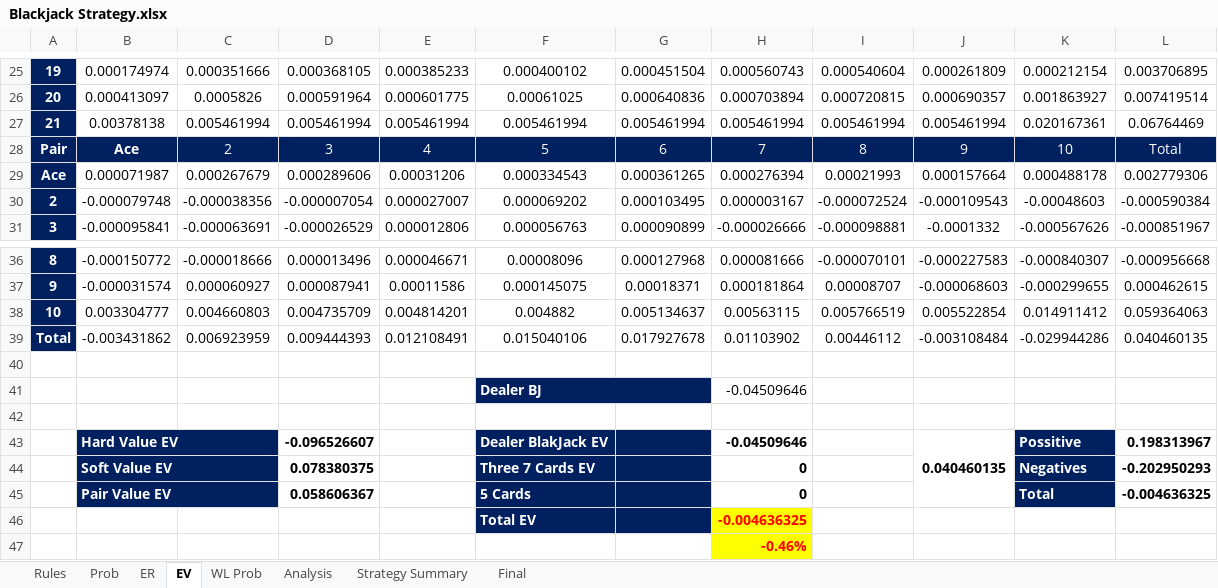
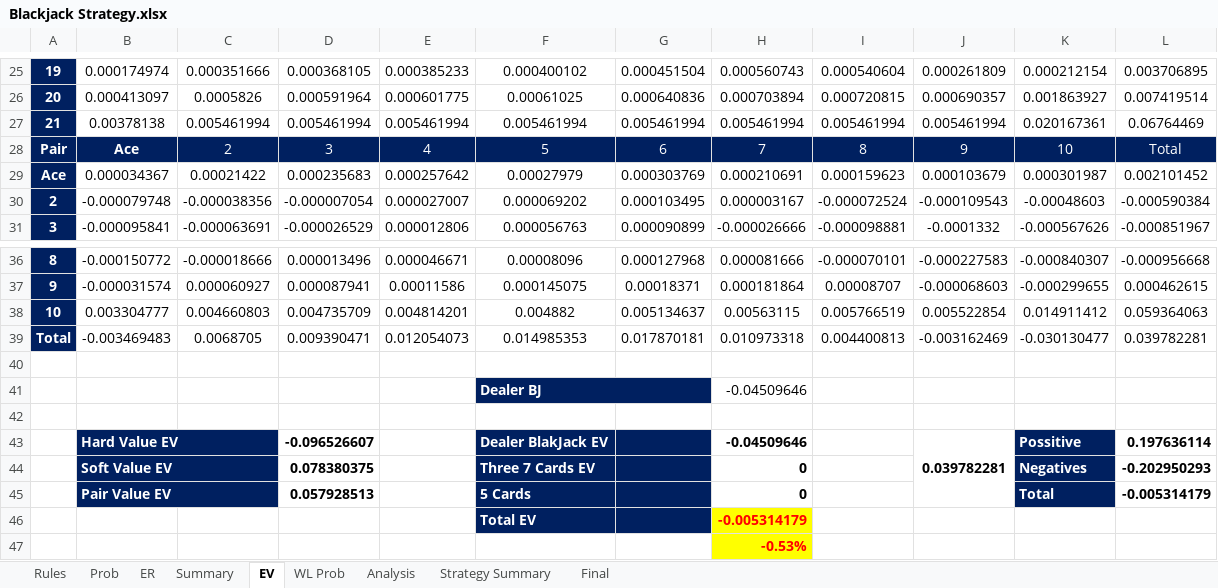
Before and after one commit to luozongbao/BlackjackStrategy, an Excel workbook: Blackjack Strategy.xlsx, sheet EV, drawn as a sheet; only a part is shown, gaps mark what is left out; values as stored, in another font and other column widths than the file's, no borders; conditional formats not drawn; removed rows and columns are numbered as before the commit, all else as after; the diff names each change by its address in the sheet, - before the commit and + after, or states it on an @@ line.

```diff
--- a/Blackjack Strategy.xlsx (sheet EV)
+++ b/Blackjack Strategy.xlsx (sheet EV)
@@ sheet tab unhidden: Summary @@
-row 29: Ace | 0.000071987 | 0.000267679 | 0.000289606 | 0.00031206 | 0.000334543 | 0.000361265 | 0.000276394 | 0.00021993 | 0.000157664 | 0.000488178 | 0.002779306
+row 29: Ace | 0.000034367 | 0.00021422 | 0.000235683 | 0.000257642 | 0.00027979 | 0.000303769 | 0.000210691 | 0.000159623 | 0.000103679 | 0.000301987 | 0.002101452
-row 39: Total | -0.003431862 | 0.006923959 | 0.009444393 | 0.012108491 | 0.015040106 | 0.017927678 | 0.01103902 | 0.00446112 | -0.003108484 | -0.029944286 | 0.040460135
+row 39: Total | -0.003469483 | 0.0068705 | 0.009390471 | 0.012054073 | 0.014985353 | 0.017870181 | 0.010973318 | 0.004400813 | -0.003162469 | -0.030130477 | 0.039782281
-J43: 0.040460135
+J43: 0.039782281
-L43: 0.198313967
+L43: 0.197636114
-D45: 0.058606367
+D45: 0.057928513
-L45: -0.004636325
+L45: -0.005314179
-H46: -0.004636325
+H46: -0.005314179
-H47: -0.46%
+H47: -0.53%
```
Also changed, not shown: sheet Strategy Summary, sheet Analysis, sheet Final, sheet ER, sheet WL Prob, sheet Rules, formulas that keep their value, charts or pictures.
